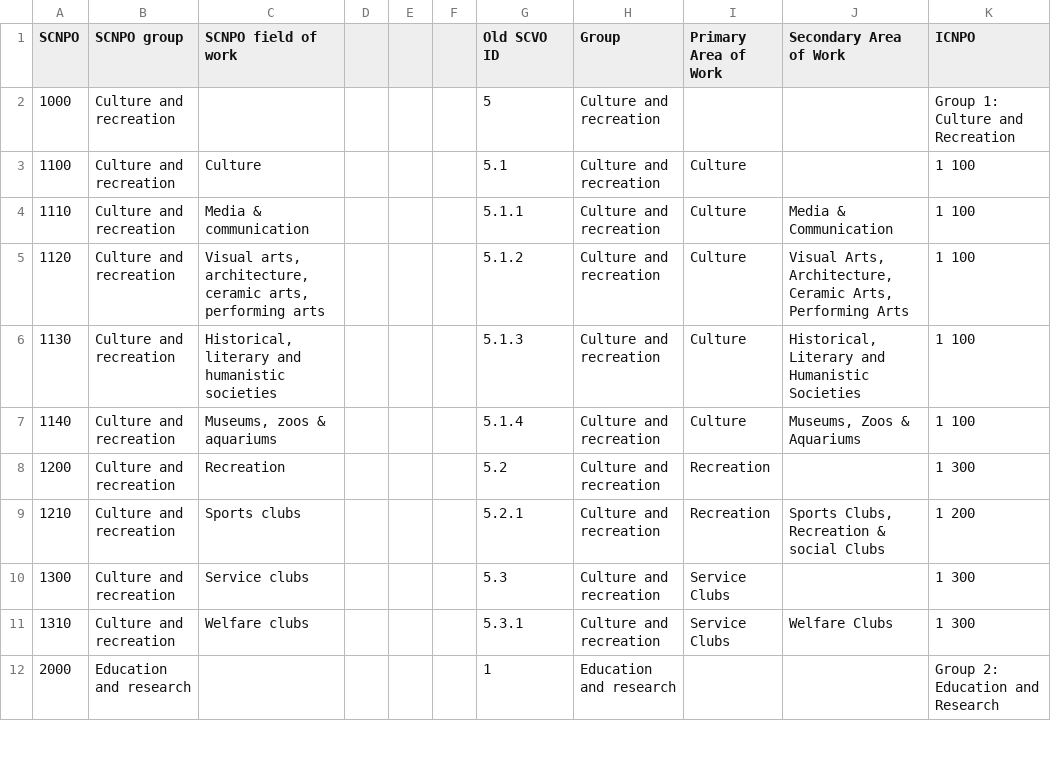
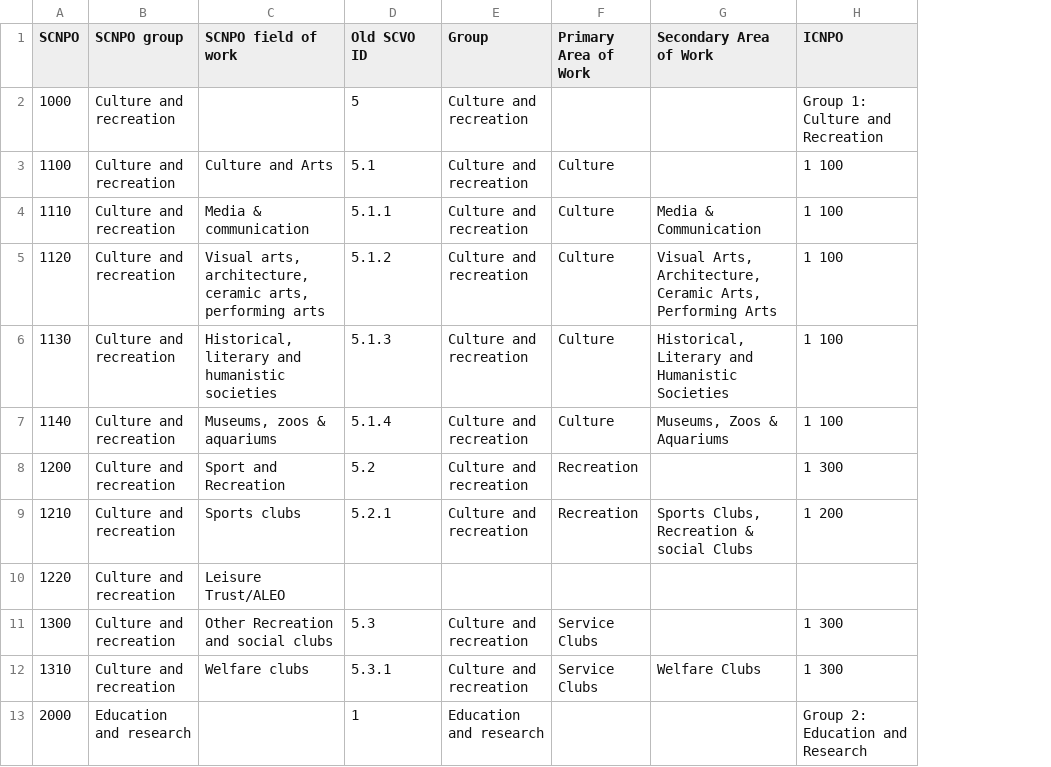
Before and after one commit to scvodigital/taxonomies, a CSV file: field-of-work.csv, drawn as a sheet; only a part is shown; removed rows and columns are numbered as before the commit, all else as after; the diff covers the shown part only; the diff names each change by its address in the sheet, - before the commit and + after, or states it on an @@ line.

```diff
--- a/field-of-work.csv
+++ b/field-of-work.csv
-column D, empty
-column E, empty
-column F, empty
-C3 (SCNPO field of work): Culture
+C3 (SCNPO field of work): Culture and Arts
-C8 (SCNPO field of work): Recreation
+C8 (SCNPO field of work): Sport and Recreation
+row 10: 1220 | Culture and recreation | Leisure Trust/ALEO
-C11 (SCNPO field of work): Service clubs
+C11 (SCNPO field of work): Other Recreation and social clubs
```
Also changed, not shown: 6 added rows, 3 removed rows and 49 edited cells elsewhere in this file.
